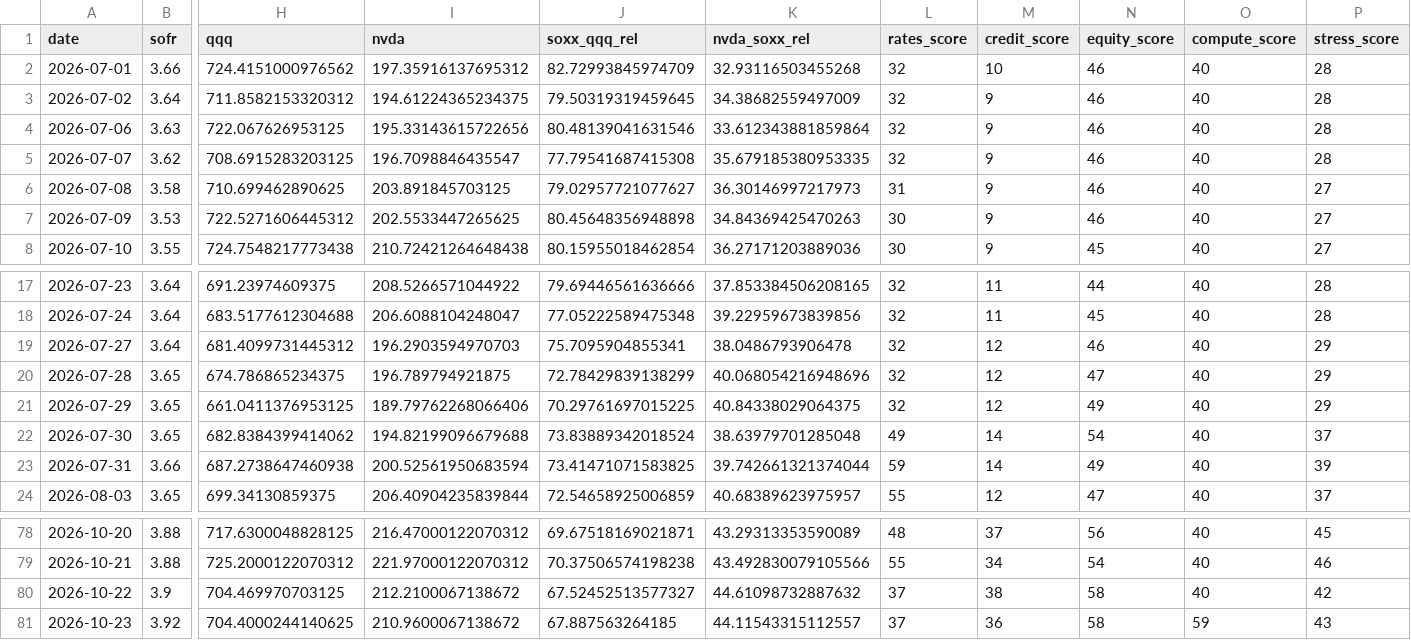
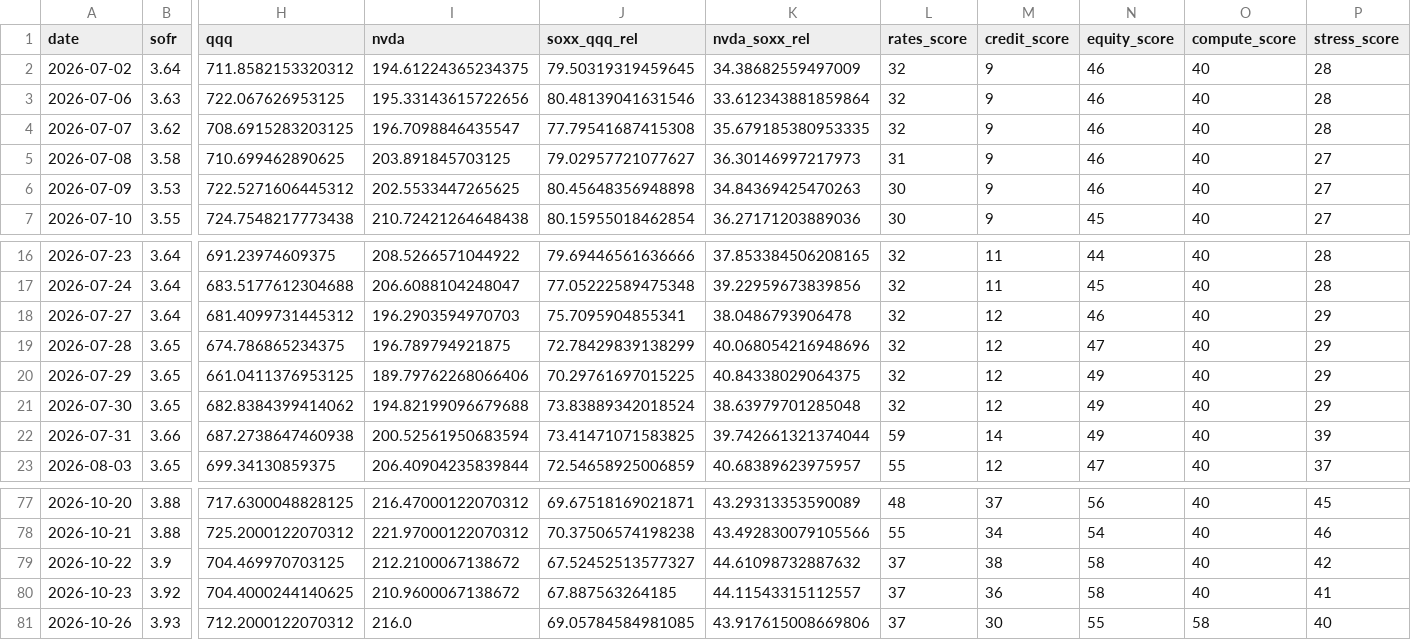
Before and after one commit to davetwchiu/ai-infrastructure-stress-cockpit, a CSV file: data/history.csv, drawn as a sheet; only a part is shown, gaps mark what is left out; removed rows and columns are numbered as before the commit, all else as after; rows hold the shown columns only; the diff names each change by its address in the sheet, - before the commit and + after, or states it on an @@ line.

```diff
--- a/data/history.csv
+++ b/data/history.csv
-row 2: 2026-07-01 | 3.66 | 724.4151000976562 | 197.35916137695312 | 82.72993845974709 | 32.93116503455268 | 32 | 10 | 46 | 40 | 28
-L21 (rates_score): 49
+L21 (rates_score): 32
-M21 (credit_score): 14
+M21 (credit_score): 12
-N21 (equity_score): 54
+N21 (equity_score): 49
-P21 (stress_score): 37
+P21 (stress_score): 29
-O80 (compute_score): 59
+O80 (compute_score): 40
-P80 (stress_score): 43
+P80 (stress_score): 41
+row 81: 2026-10-26 | 3.93 | 712.2000122070312 | 216.0 | 69.05784584981085 | 43.917615008669806 | 37 | 30 | 55 | 58 | 40
```
Also changed, not shown: 3 other files.
